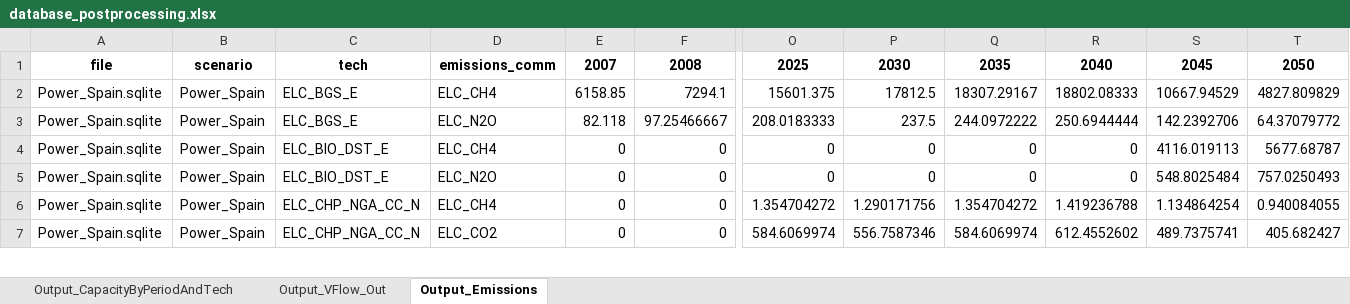
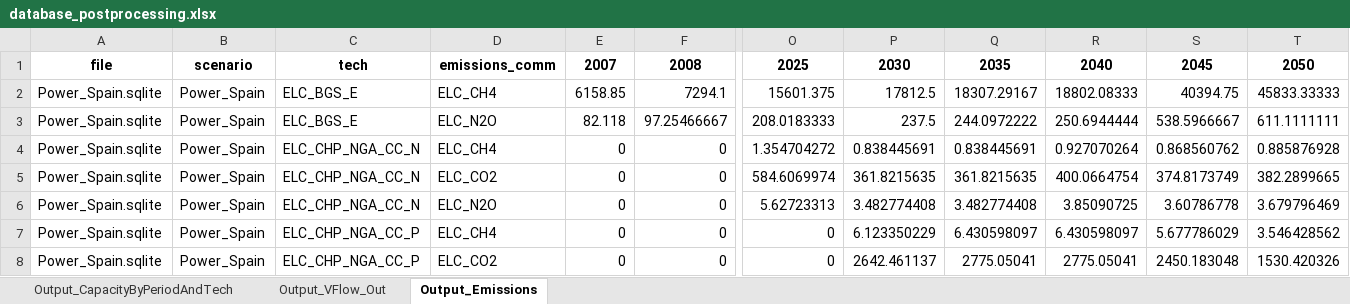
Before and after one commit to maffiuz/Models-and-scenarios, an Excel workbook: database_postprocessing.xlsx, sheet Output_Emissions, drawn as a sheet; only a part is shown, gaps mark what is left out; values as stored, in another font and other column widths than the file's, no borders; removed rows and columns are numbered as before the commit, all else as after; rows hold the shown columns only; the diff covers the shown part only; the diff names each change by its address in the sheet, - before the commit and + after, or states it on an @@ line.

```diff
--- a/database_postprocessing.xlsx (sheet Output_Emissions)
+++ b/database_postprocessing.xlsx (sheet Output_Emissions)
-S2: 10667.94529
+S2: 40394.75
-T2: 4827.809829
+T2: 45833.33333
-S3: 142.2392706
+S3: 538.5966667
-T3: 64.37079772
+T3: 611.1111111
+row 4: Power_Spain.sqlite | Power_Spain | ELC_CHP_NGA_CC_N | ELC_CH4 | 0 | 0 | 1.354704272 | 0.838445691 | 0.838445691 | 0.927070264 | 0.868560762 | 0.885876928
+row 5: Power_Spain.sqlite | Power_Spain | ELC_CHP_NGA_CC_N | ELC_CO2 | 0 | 0 | 584.6069974 | 361.8215635 | 361.8215635 | 400.0664754 | 374.8173749 | 382.2899665
+row 6: Power_Spain.sqlite | Power_Spain | ELC_CHP_NGA_CC_N | ELC_N2O | 0 | 0 | 5.62723313 | 3.482774408 | 3.482774408 | 3.85090725 | 3.60786778 | 3.679796469
-C7:C8: ELC_BIO_DST_E
+C7:C8: ELC_CHP_NGA_CC_P
-P7: 0
+P7: 6.123350229
-Q7: 0
+Q7: 6.430598097
-R7: 0
+R7: 6.430598097
-S7: 4116.019113
+S7: 5.677786029
-T7: 5677.68787
+T7: 3.546428562
-D8: ELC_N2O
+D8: ELC_CO2
-P8: 0
+P8: 2642.461137
-Q8: 0
+Q8: 2775.05041
-R8: 0
+R8: 2775.05041
-S8: 548.8025484
+S8: 2450.183048
-T8: 757.0250493
+T8: 1530.420326
-row 6: Power_Spain.sqlite | Power_Spain | ELC_CHP_NGA_CC_N | ELC_CH4 | 0 | 0 | 1.354704272 | 1.290171756 | 1.354704272 | 1.419236788 | 1.134864254 | 0.940084055
-row 7: Power_Spain.sqlite | Power_Spain | ELC_CHP_NGA_CC_N | ELC_CO2 | 0 | 0 | 584.6069974 | 556.7587346 | 584.6069974 | 612.4552602 | 489.7375741 | 405.682427
```
Also changed, not shown: 12 added rows, 12 removed rows and 110 edited cells elsewhere in this sheet, sheet Output_VFlow_Out, sheet Output_CapacityByPeriodAndTech, ELC_data_Spain.xlsx, Power_Spain_Power_Spain/Power_Spain.xlsx, 5 other files.
